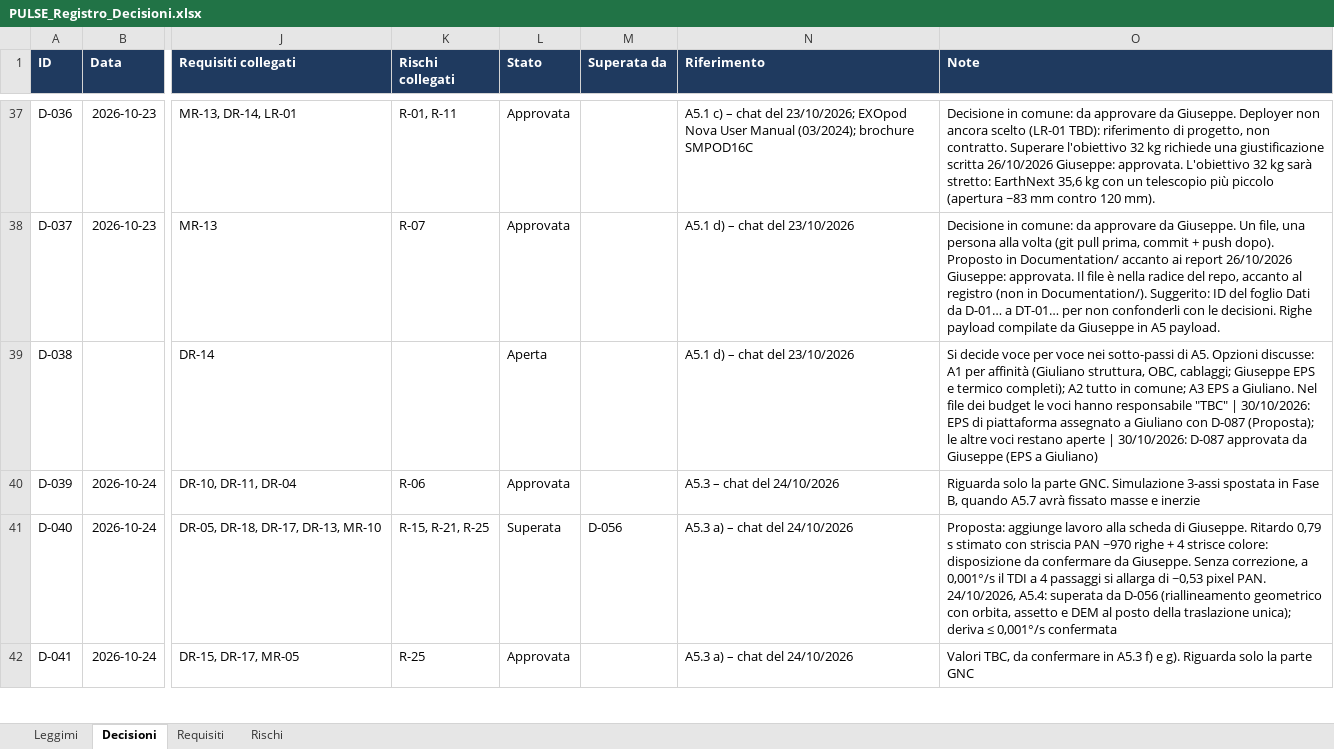
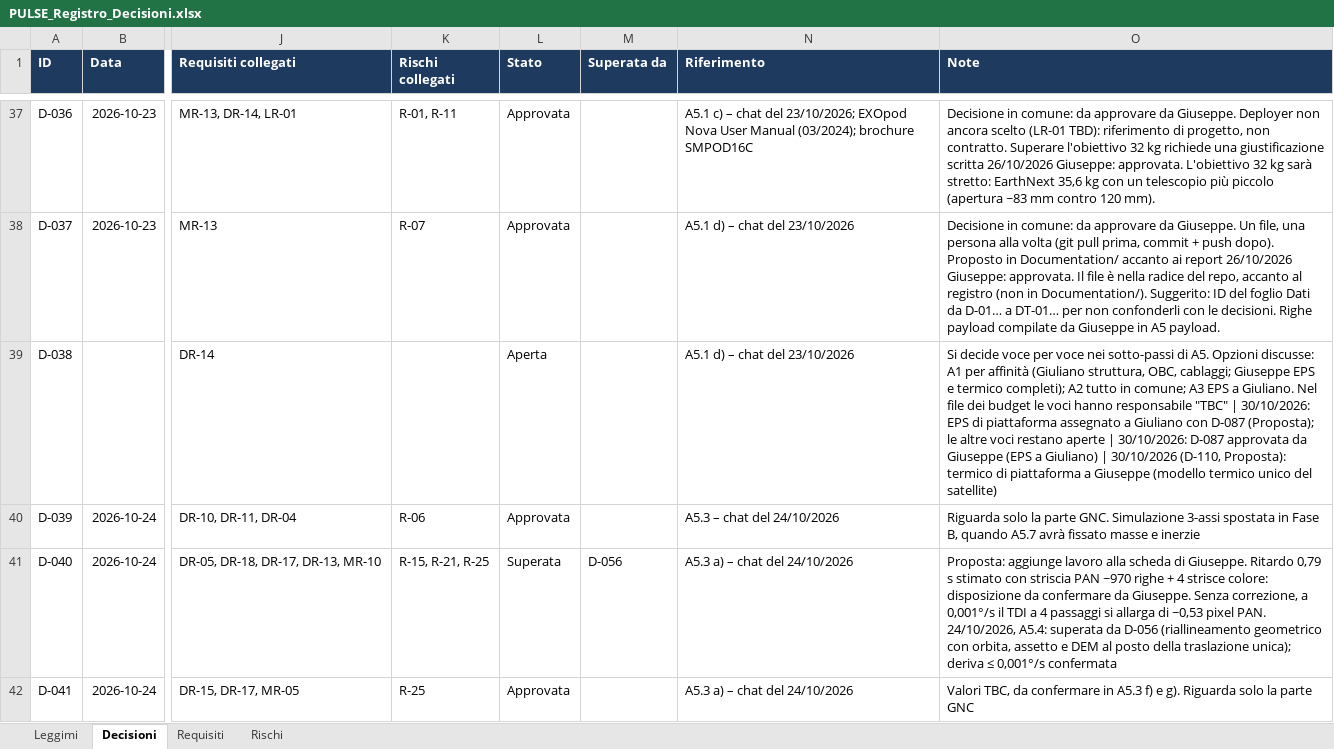
Before and after one commit to GiulianoPennacchioJ/PULSE-16u-cubesat, an Excel workbook: PULSE_Registro_Decisioni.xlsx, sheet Decisioni, drawn as a sheet; only a part is shown, gaps mark what is left out; values as stored, in another font and other column widths than the file's, no borders; conditional formats not drawn; the diff covers the shown part only; the diff names each change by its address in the sheet, - before the commit and + after, or states it on an @@ line.

```diff
--- a/PULSE_Registro_Decisioni.xlsx (sheet Decisioni)
+++ b/PULSE_Registro_Decisioni.xlsx (sheet Decisioni)
-O39 (Note): …a Giuliano)
+O39 (Note): …a Giuliano) | 30/10/2026 (D-110, Proposta): termico di piattaforma a Giuseppe (modello termico unico del satellite)
```
Also changed, not shown: 1 added row elsewhere in this sheet, sheet Requisiti, PULSE_Budget_FaseA.xlsx.
